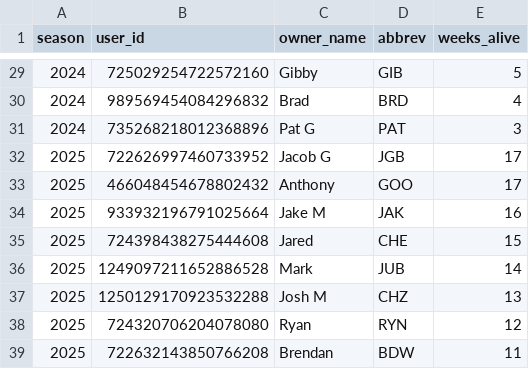
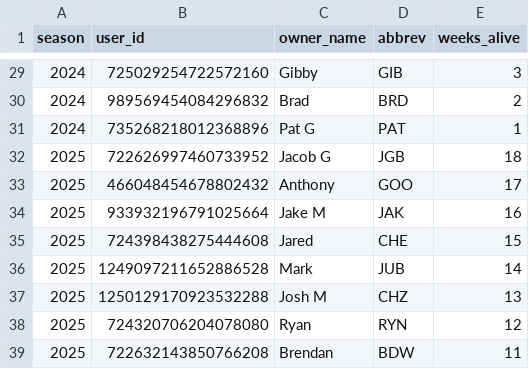
Before and after one commit to Clovena/edgewater-fantasy-hq, a CSV file: data/survivor/api/v_fact_standings.csv, drawn as a sheet; only a part is shown, gaps mark what is left out; the diff covers the shown part only.

```diff
--- a/data/survivor/api/v_fact_standings.csv
+++ b/data/survivor/api/v_fact_standings.csv
@@ -29,5 +29,5 @@
-2024,725029254722572160,"Gibby","GIB",5
-2024,989569454084296832,"Brad","BRD",4
-2024,735268218012368896,"Pat G","PAT",3
-2025,722626997460733952,"Jacob G","JGB",17
+2024,725029254722572160,"Gibby","GIB",3
+2024,989569454084296832,"Brad","BRD",2
+2024,735268218012368896,"Pat G","PAT",1
+2025,722626997460733952,"Jacob G","JGB",18
 2025,466048454678802432,"Anthony","GOO",17
```
Also changed, not shown: 27 edited cells elsewhere in this file, 1 other file.
